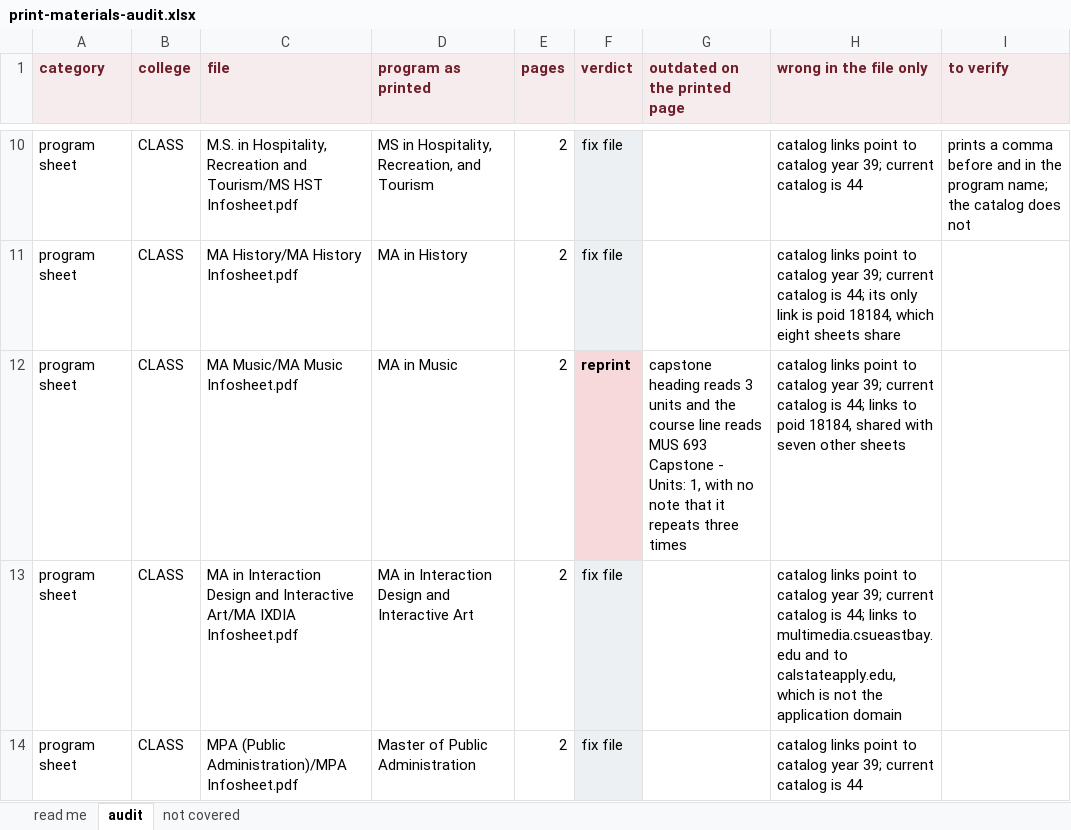
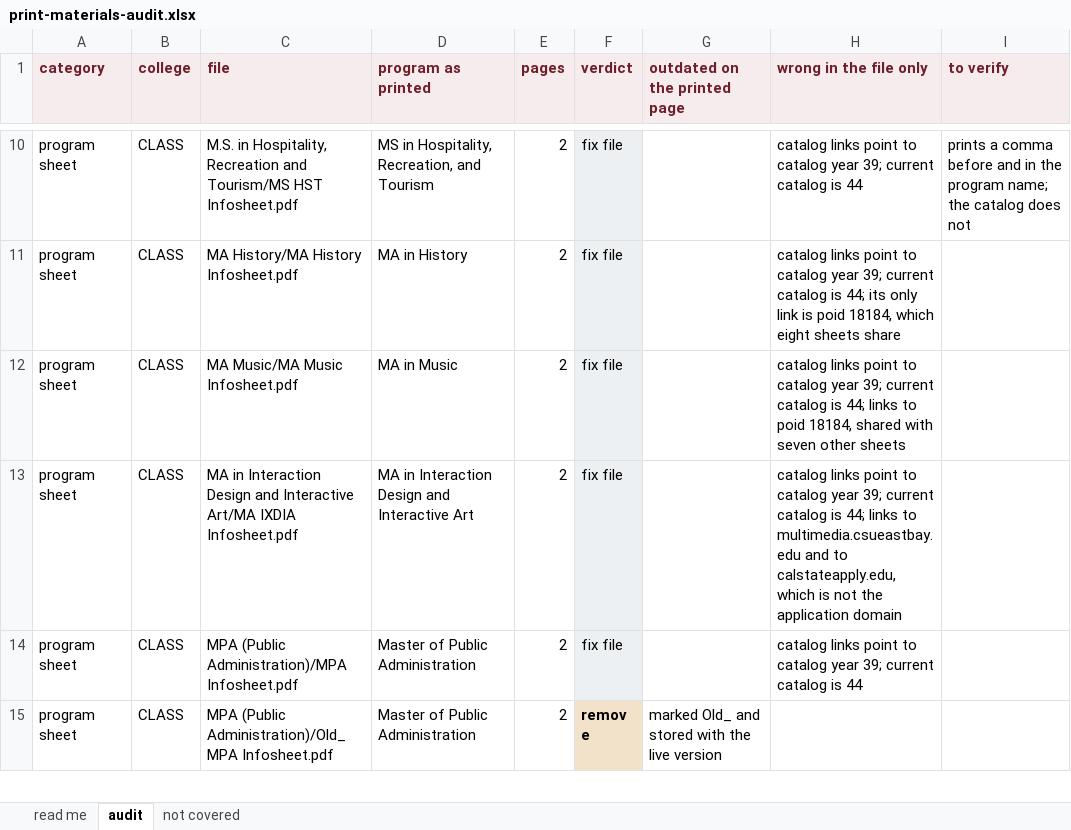
Before and after one commit to csuebmusic/music-curriculum, an Excel workbook: committee/grad-facilitator/documents/print-materials-audit.xlsx, sheet audit, drawn as a sheet; only a part is shown, gaps mark what is left out; the shorter side is filled out with more unchanged rows; values as stored, in another font and other column widths than the file's, no borders; the diff names each change by its address in the sheet, - before the commit and + after, or states it on an @@ line.

Commit message:
Drop the Music capstone from the print materials findings
MUS 693 is a 1-unit course taken three times. The sheet is
correct. MA Music returns to fix file, and the unit check across
all 49 sheets now records no unit errors.

```diff
--- a/committee/grad-facilitator/documents/print-materials-audit.xlsx (sheet audit)
+++ b/committee/grad-facilitator/documents/print-materials-audit.xlsx (sheet audit)
-F12 (verdict): reprint
+F12 (verdict): fix file
-F12 bold: on
+F12 bold: off
-G12 (outdated on the printed page): capstone heading reads 3 units and the course line reads MUS 693 Capstone - Units: 1, with no note that it repeats three times
+G12 (outdated on the printed page): (empty)
```
Also changed, not shown: sheet read me, 1 other file.
